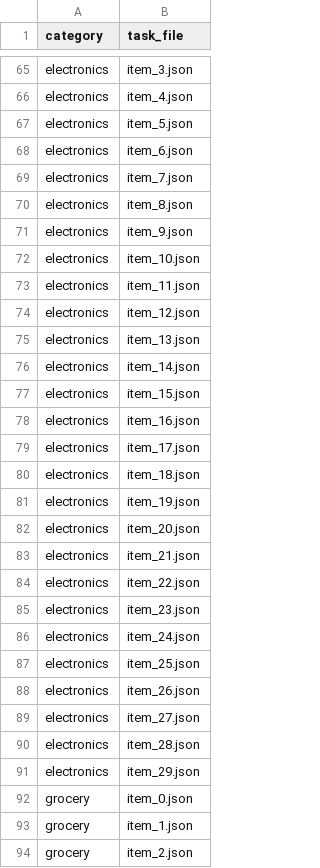
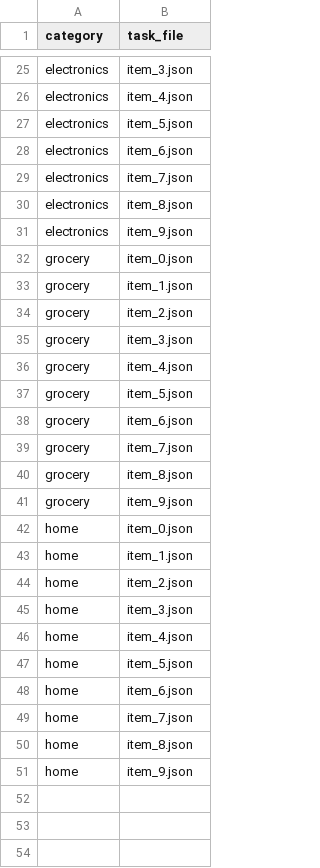
Before and after one commit to memorylake-ai/memorylake-memoryarena-benchmark, a TSV file: eval/queries/shopping_task_ids.tsv, drawn as a sheet; only a part is shown, gaps mark what is left out; the shorter side is filled out with more unchanged rows; the diff covers the shown part only.

```diff
--- a/eval/queries/shopping_task_ids.tsv
+++ b/eval/queries/shopping_task_ids.tsv
@@ -71,22 +31,2 @@ electronics	item_8.json
 electronics	item_9.json
-electronics	item_10.json
-electronics	item_11.json
-electronics	item_12.json
-electronics	item_13.json
-electronics	item_14.json
-electronics	item_15.json
-electronics	item_16.json
-electronics	item_17.json
-electronics	item_18.json
-electronics	item_19.json
-electronics	item_20.json
-electronics	item_21.json
-electronics	item_22.json
-electronics	item_23.json
-electronics	item_24.json
-electronics	item_25.json
-electronics	item_26.json
-electronics	item_27.json
-electronics	item_28.json
-electronics	item_29.json
 grocery	item_0.json
```
Also changed, not shown: 80 removed rows elsewhere in this file, 5 other files.
